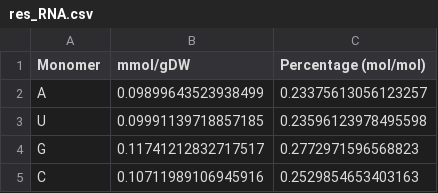
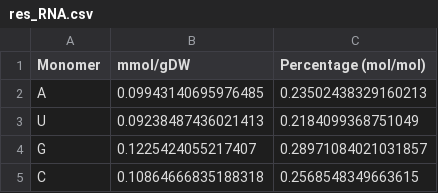
Before and after one commit to SophiaSantos/biomass_composition, a CSV file: examples/res_RNA.csv, drawn as a sheet.

Commit message:
File update

```diff
--- a/examples/res_RNA.csv
+++ b/examples/res_RNA.csv
@@ -1,5 +1,5 @@
 Monomer;mmol/gDW;Percentage (mol/mol)
-A;0.09899643523938499;0.23375613056123257
-U;0.09991139718857185;0.23596123978495598
-G;0.11741212832717517;0.2772971596568823
-C;0.10711989106945916;0.2529854653403163
+A;0.09943140695976485;0.23502438329160213
+U;0.09238487436021413;0.2184099368751049
+G;0.1225424055217407;0.28971084021031857
+C;0.10864666835188318;0.2568548349663615
```
